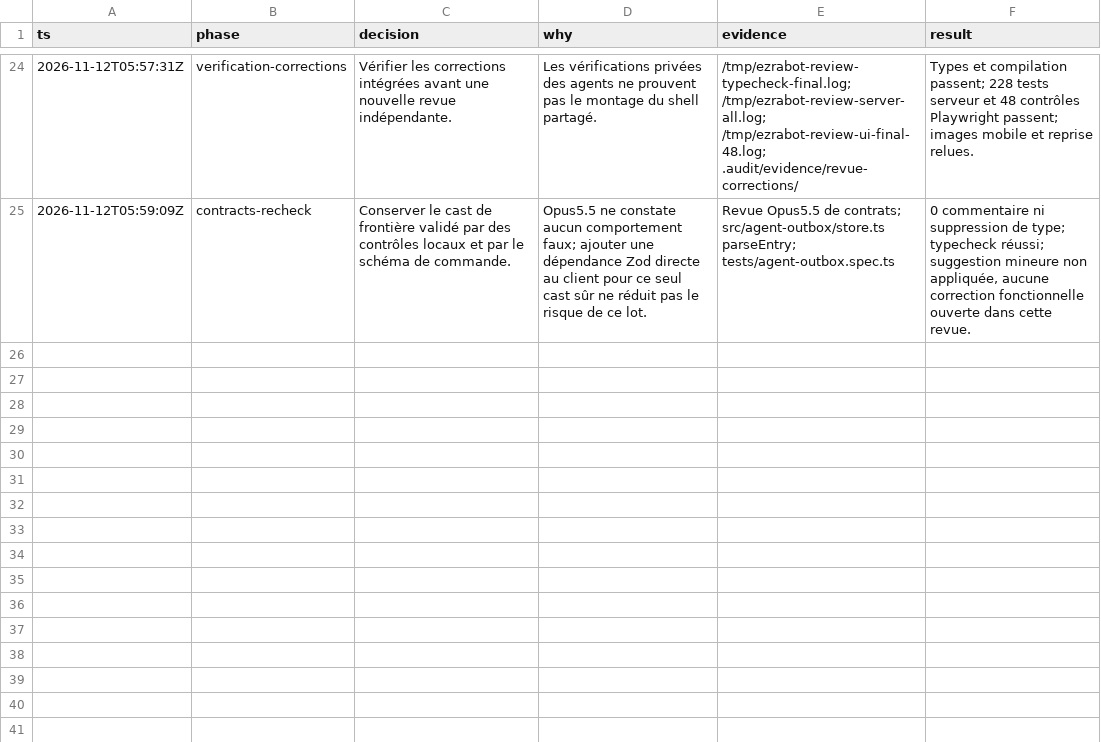
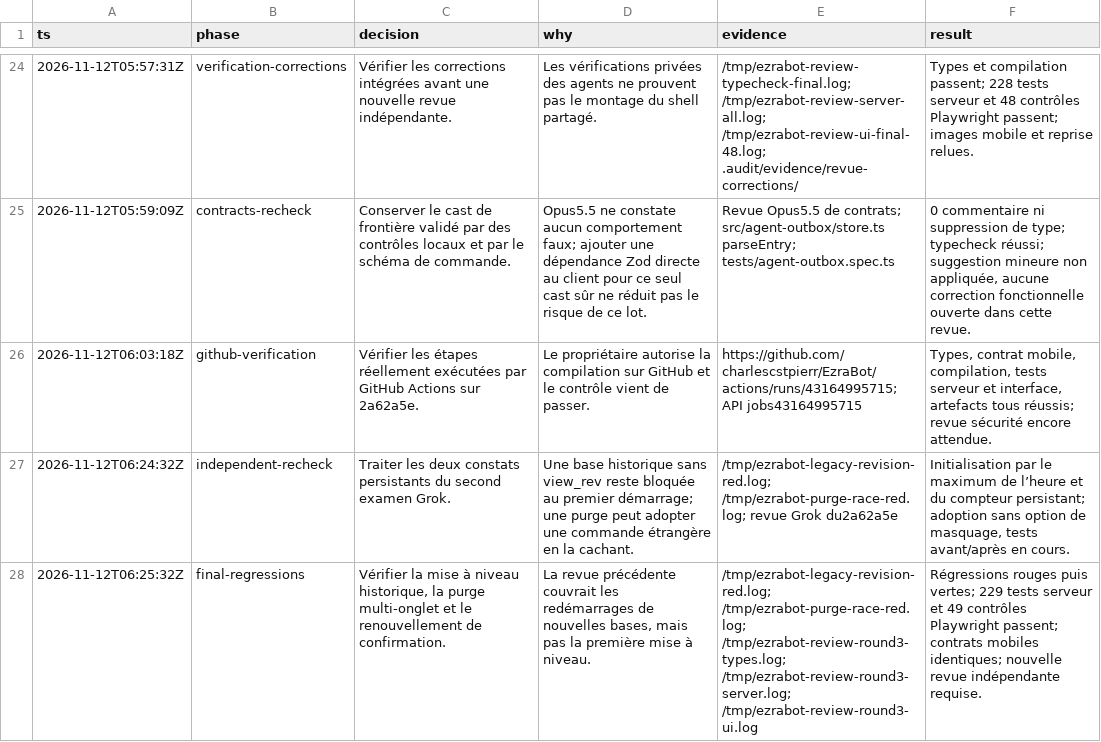
Before and after one commit to charlescstpierr/EzraBot, a TSV file: docs/decisions.tsv, drawn as a sheet; only a part is shown, gaps mark what is left out.

Commit message:
fix(web): couvre les anciennes bases et la purge entre onglets

```diff
--- a/docs/decisions.tsv
+++ b/docs/decisions.tsv
@@ -25 +25,4 @@ ts	phase	decision	why	evidence	result
 2026-11-12T05:59:09Z	contracts-recheck	Conserver le cast de frontière validé par des contrôles locaux et par le schéma de commande.	Opus5.5 ne constate aucun comportement faux; ajouter une dépendance Zod directe au client pour ce seul cast sûr ne réduit pas le risque de ce lot.	Revue Opus5.5 de contrats; src/agent-outbox/store.ts parseEntry; tests/agent-outbox.spec.ts	0 commentaire ni suppression de type; typecheck réussi; suggestion mineure non appliquée, aucune correction fonctionnelle ouverte dans cette revue.
+2026-11-12T06:03:18Z	github-verification	Vérifier les étapes réellement exécutées par GitHub Actions sur 2a62a5e.	Le propriétaire autorise la compilation sur GitHub et le contrôle vient de passer.	https://github.com/charlescstpierr/EzraBot/actions/runs/43164995715; API jobs43164995715	Types, contrat mobile, compilation, tests serveur et interface, artefacts tous réussis; revue sécurité encore attendue.
+2026-11-12T06:24:32Z	independent-recheck	Traiter les deux constats persistants du second examen Grok.	Une base historique sans view_rev reste bloquée au premier démarrage; une purge peut adopter une commande étrangère en la cachant.	/tmp/ezrabot-legacy-revision-red.log; /tmp/ezrabot-purge-race-red.log; revue Grok du2a62a5e	Initialisation par le maximum de l’heure et du compteur persistant; adoption sans option de masquage, tests avant/après en cours.
+2026-11-12T06:25:32Z	final-regressions	Vérifier la mise à niveau historique, la purge multi-onglet et le renouvellement de confirmation.	La revue précédente couvrait les redémarrages de nouvelles bases, mais pas la première mise à niveau.	/tmp/ezrabot-legacy-revision-red.log; /tmp/ezrabot-purge-race-red.log; /tmp/ezrabot-review-round3-types.log; /tmp/ezrabot-review-round3-server.log; /tmp/ezrabot-review-round3-ui.log	Régressions rouges puis vertes; 229 tests serveur et 49 contrôles Playwright passent; contrats mobiles identiques; nouvelle revue indépendante requise.
```
Also changed, not shown: 6 other files.
